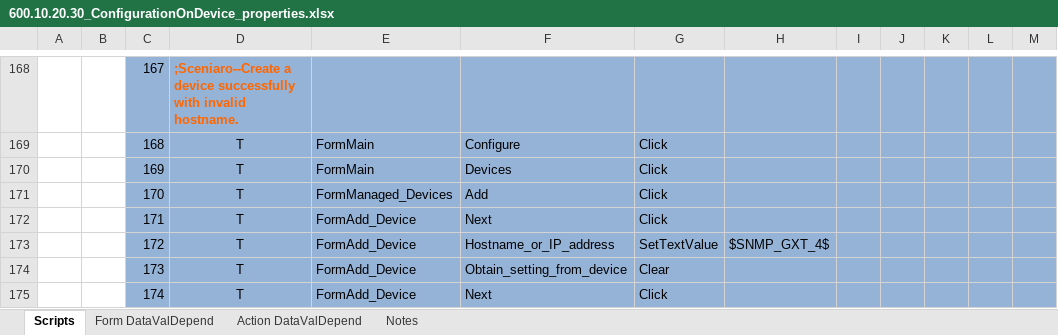
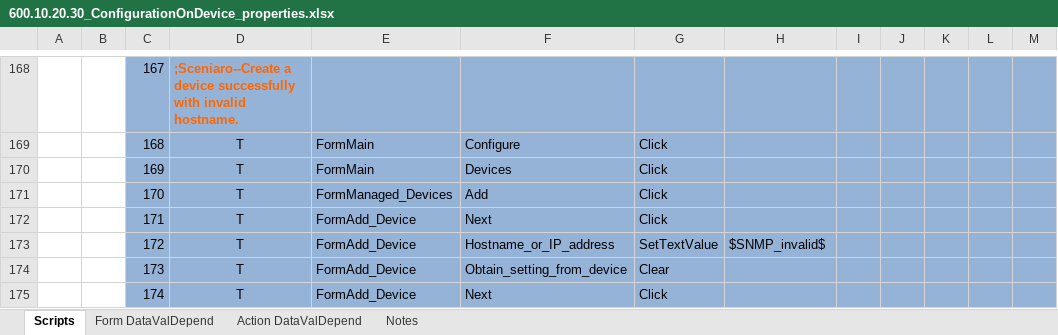
Before and after one commit to YouwenYao/NformTestMain, an Excel workbook: NformTester/NformTester/Keywordscripts/600.10.20.30_ConfigurationOnDevice_properties.xlsx, sheet Scripts, drawn as a sheet; only a part is shown, gaps mark what is left out; values as stored, in another font and other column widths than the file's, no borders; conditional formats not drawn; 1 other sheet too large or unreadable and not compared; the diff names each change by its address in the sheet, - before the commit and + after, or states it on an @@ line.

```diff
--- a/NformTester/NformTester/Keywordscripts/600.10.20.30_ConfigurationOnDevice_properties.xlsx (sheet Scripts)
+++ b/NformTester/NformTester/Keywordscripts/600.10.20.30_ConfigurationOnDevice_properties.xlsx (sheet Scripts)
-H173: $SNMP_GXT_4$
+H173: $SNMP_invalid$
```
Also changed, not shown: NformTester/NformTester/Keywordscripts/600.10.30.40_DiscoveringSupportedDevices.xlsx, NformTester/NformTester/Keywordscripts/600.20.30.130_UsersCanDeleteActionSetsIfTheyHaveRights.xlsx, 5 other files.
